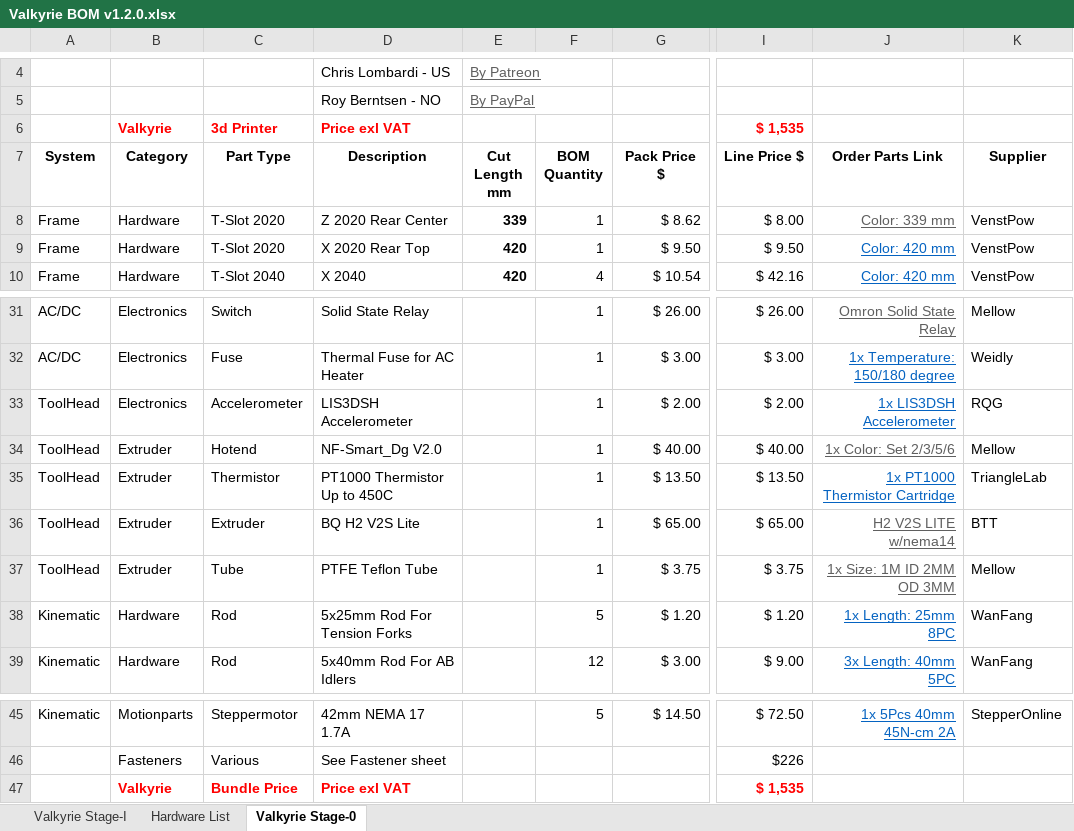
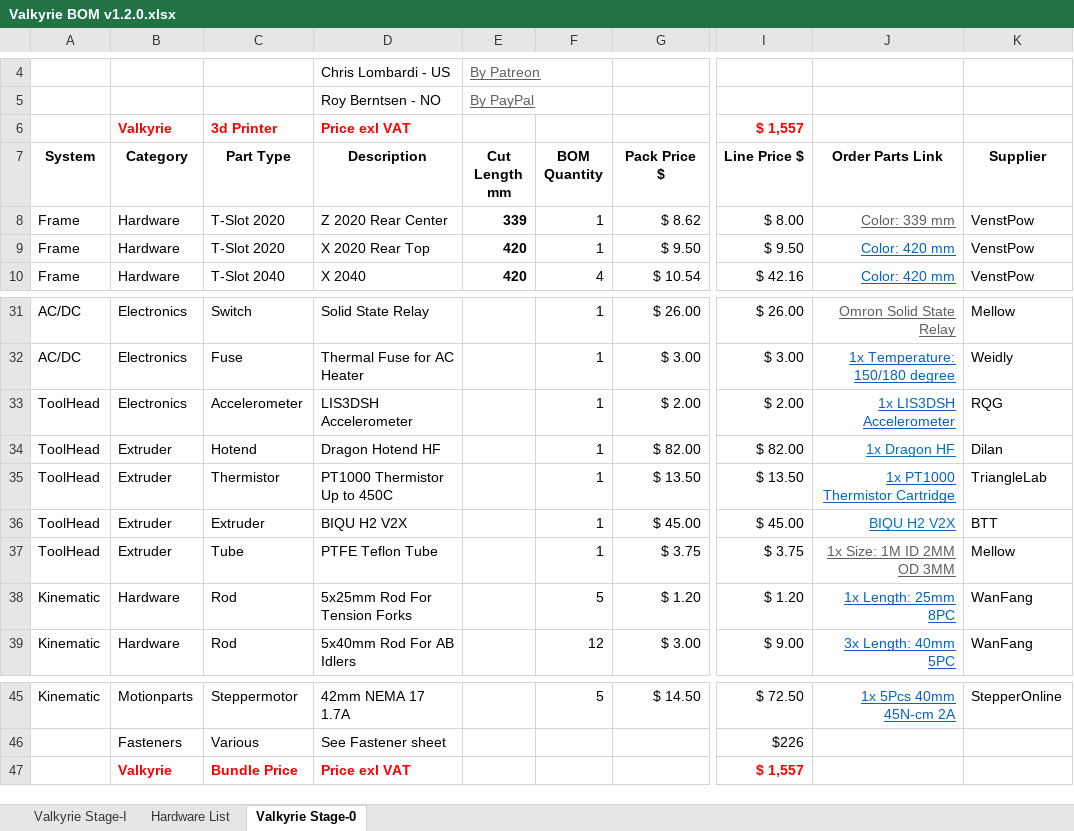
Before and after one commit to RoyBerntsenDesign/Project-Valkyrie, an Excel workbook: Document Library/Bill Of Materials/Valkyrie BOM v1.2.0.xlsx, sheet Valkyrie Stage-0, drawn as a sheet; only a part is shown, gaps mark what is left out; values as stored, in another font and other column widths than the file's, no borders; charts and pictures and table styles not drawn; the diff names each change by its address in the sheet, - before the commit and + after, or states it on an @@ line.

Commit message:
BOM link update

```diff
--- a/Document Library/Bill Of Materials/Valkyrie BOM v1.2.0.xlsx (sheet Valkyrie Stage-0)
+++ b/Document Library/Bill Of Materials/Valkyrie BOM v1.2.0.xlsx (sheet Valkyrie Stage-0)
-I6 (Line Price $): $ 1,535
+I6 (Line Price $): $ 1,557
-D34 (Description): NF-Smart_Dg V2.0
+D34 (Description): Dragon Hotend HF
-G34 (Pack Price $): $ 40.00
+G34 (Pack Price $): $ 82.00
-I34 (Line Price $): $ 40.00
+I34 (Line Price $): $ 82.00
-J34 (Order Parts Link): 1x Color: Set 2/3/5/6
+J34 (Order Parts Link): 1x Dragon HF
-J34 text colour: #5F5F5F
+J34 text colour: #0070C0
-K34 (Supplier): Mellow
+K34 (Supplier): Dilan
-D36 (Description): BQ H2 V2S Lite
+D36 (Description): BIQU H2 V2X
-G36 (Pack Price $): $ 65.00
+G36 (Pack Price $): $ 45.00
-I36 (Line Price $): $ 65.00
+I36 (Line Price $): $ 45.00
-J36 (Order Parts Link): H2 V2S LITE w/nema14
+J36 (Order Parts Link): BIQU H2 V2X
-J36 text colour: #5F5F5F
+J36 text colour: #0070C0
-I47 (Line Price $): $ 1,535
+I47 (Line Price $): $ 1,557
```
Also changed, not shown: sheet Valkyrie Stage-I, 2 other files.
